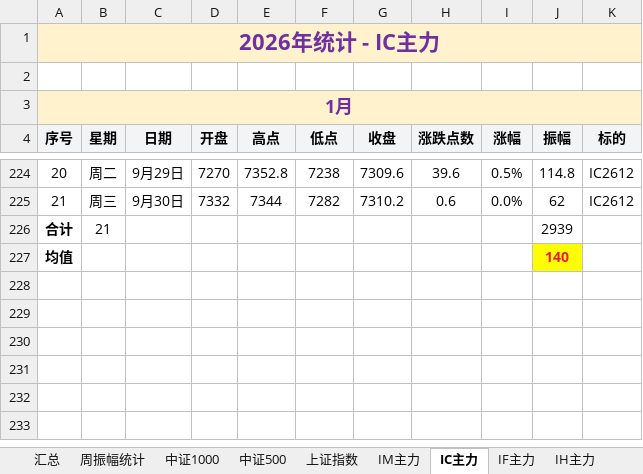
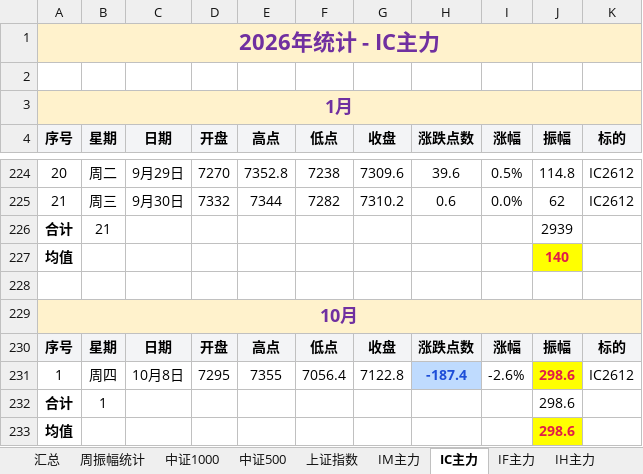
Before and after one commit to iputao-design/futures-amplitude-web, an Excel workbook: 每日振幅统计_2026.xlsx, sheet IC主力, drawn as a sheet; only a part is shown, gaps mark what is left out; values as stored, in another font and other column widths than the file's, no borders; the diff names each change by its address in the sheet, - before the commit and + after, or states it on an @@ line.

```diff
--- a/每日振幅统计_2026.xlsx (sheet IC主力)
+++ b/每日振幅统计_2026.xlsx (sheet IC主力)
+row 228: (empty)
+row 229: 10月
+row 230: 序号 | 星期 | 日期 | 开盘 | 高点 | 低点 | 收盘 | 涨跌点数 | 涨幅 | 振幅 | 标的
+row 231: 1 | 周四 | 10月8日 | 7295 | 7355 | 7056.4 | 7122.8 | -187.4 | -2.6% | 298.6 | IC2612
+row 232: 合计 | 1 |  |  |  |  |  |  |  | 298.6
+row 233: 均值 |  |  |  |  |  |  |  |  | 298.6
```
Also changed, not shown: sheet 汇总, sheet 周振幅统计, sheet IM主力, sheet 中证500, sheet 中证1000, sheet 上证指数, formulas that keep their value, 每日振幅统计.xlsx, 5 other files.
